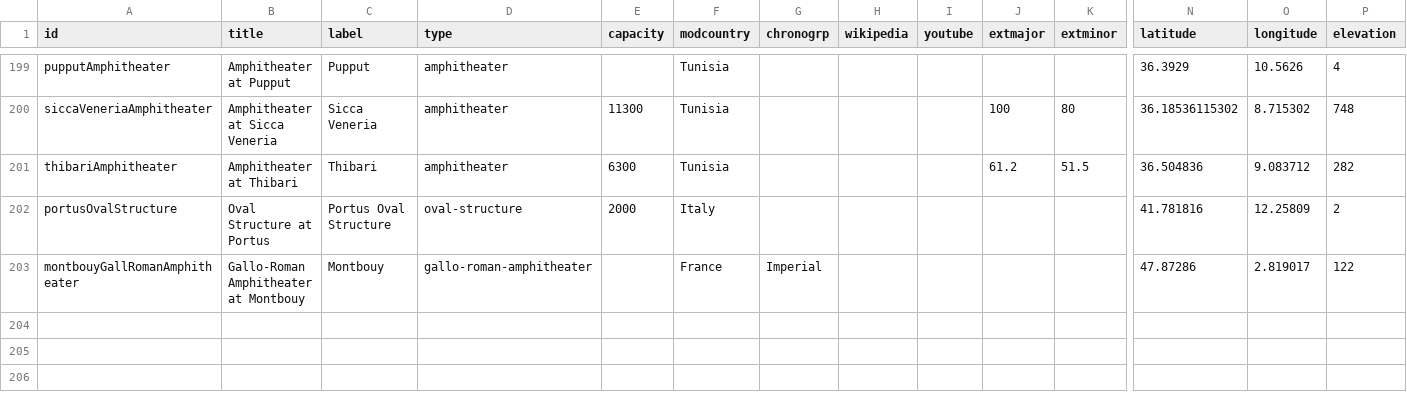
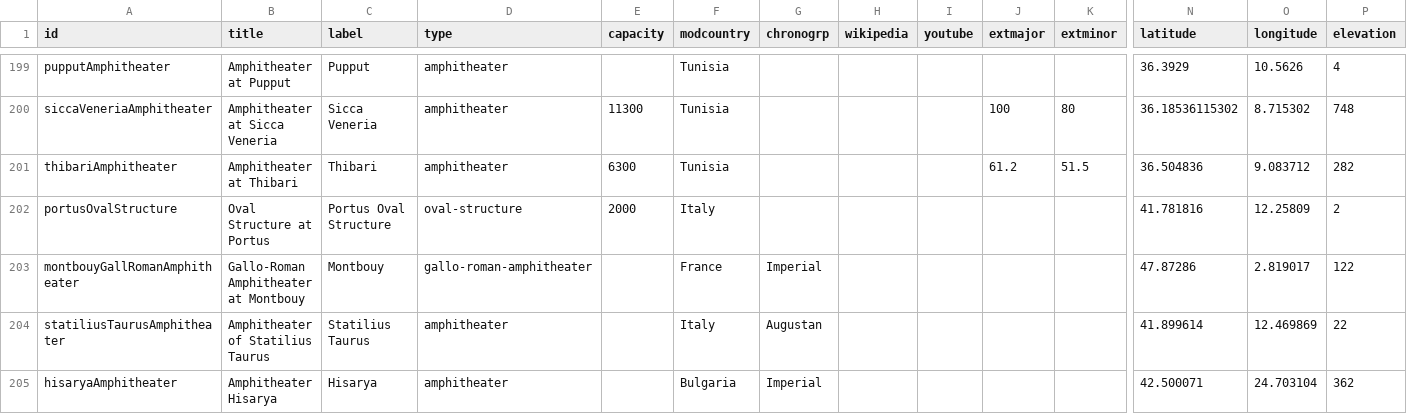
Before and after one commit to sfsheath/roman-amphitheaters, a CSV file: roman-amphitheaters.csv, drawn as a sheet; only a part is shown, gaps mark what is left out; rows hold the shown columns only; the diff names each change by its address in the sheet, - before the commit and + after, or states it on an @@ line.

```diff
--- a/roman-amphitheaters.csv
+++ b/roman-amphitheaters.csv
+row 204: statiliusTaurusAmphitheater | Amphitheater of Statilius Taurus | Statilius Taurus | amphitheater |  | Italy | Augustan |  |  |  |  | 41.899614 | 12.469869 | 22
+row 205: hisaryaAmphitheater | Amphitheater Hisarya | Hisarya | amphitheater |  | Bulgaria | Imperial |  |  |  |  | 42.500071 | 24.703104 | 362
```
Also changed, not shown: 4 other files.
